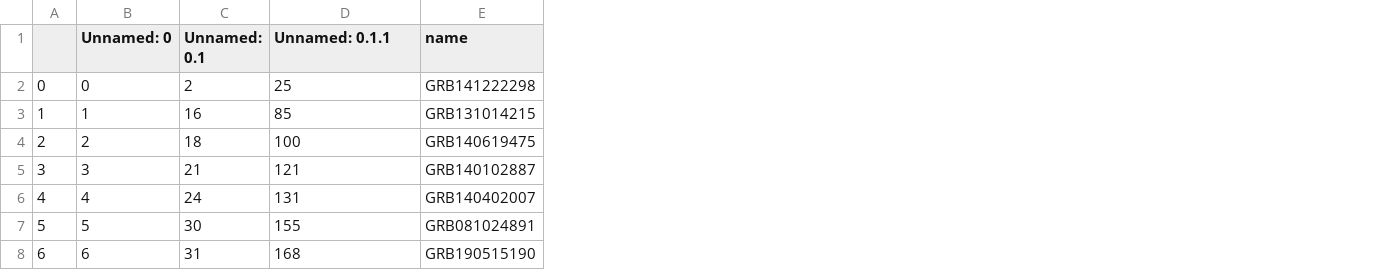
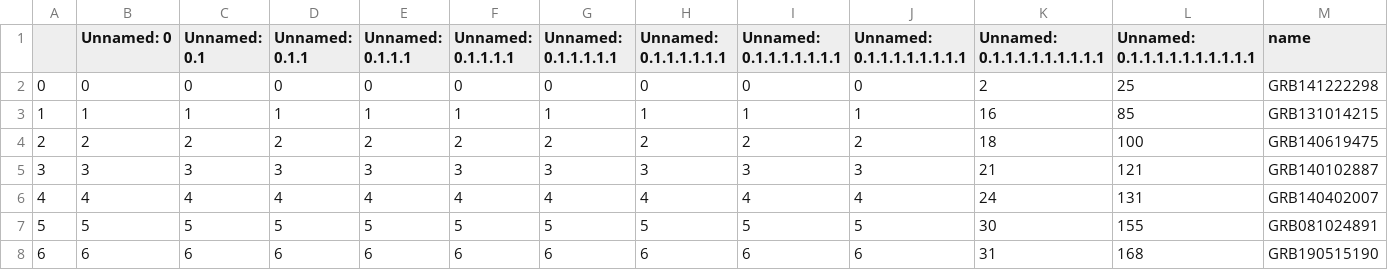
Before and after one commit to xboluna/Research, a CSV file: BHRad/GBM_Catalog_Searching/BOTH_T90_in_[0.2-5].csv, drawn as a sheet; only a part is shown; addresses are those after the commit; the diff names each change by its address in the sheet, - before the commit and + after, or states it on an @@ line.

```diff
--- a/BHRad/GBM_Catalog_Searching/BOTH_T90_in_[0.2-5].csv
+++ b/BHRad/GBM_Catalog_Searching/BOTH_T90_in_[0.2-5].csv
+column D (Unnamed: 0.1.1), rows 2-8: 0 | 1 | 2 | 3 | 4 | 5 | 6
+column E (Unnamed: 0.1.1.1), rows 2-8: 0 | 1 | 2 | 3 | 4 | 5 | 6
+column F (Unnamed: 0.1.1.1.1), rows 2-8: 0 | 1 | 2 | 3 | 4 | 5 | 6
+column G (Unnamed: 0.1.1.1.1.1), rows 2-8: 0 | 1 | 2 | 3 | 4 | 5 | 6
+column H (Unnamed: 0.1.1.1.1.1.1), rows 2-8: 0 | 1 | 2 | 3 | 4 | 5 | 6
+column I (Unnamed: 0.1.1.1.1.1.1.1), rows 2-8: 0 | 1 | 2 | 3 | 4 | 5 | 6
+column J (Unnamed: 0.1.1.1.1.1.1.1.1), rows 2-8: 0 | 1 | 2 | 3 | 4 | 5 | 6
+column K (Unnamed: 0.1.1.1.1.1.1.1.1.1), rows 2-8: 2 | 16 | 18 | 21 | 24 | 30 | 31
-L1: Unnamed: 0.1.1
+L1: Unnamed: 0.1.1.1.1.1.1.1.1.1.1
-C2 (Unnamed: 0.1): 2
+C2 (Unnamed: 0.1): 0
-C3 (Unnamed: 0.1): 16
+C3 (Unnamed: 0.1): 1
-C4 (Unnamed: 0.1): 18
+C4 (Unnamed: 0.1): 2
-C5 (Unnamed: 0.1): 21
+C5 (Unnamed: 0.1): 3
-C6 (Unnamed: 0.1): 24
+C6 (Unnamed: 0.1): 4
-C7 (Unnamed: 0.1): 30
+C7 (Unnamed: 0.1): 5
-C8 (Unnamed: 0.1): 31
+C8 (Unnamed: 0.1): 6
```
Also changed, not shown: 8 other files.
